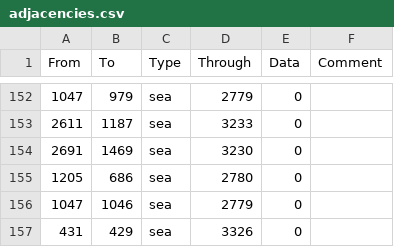
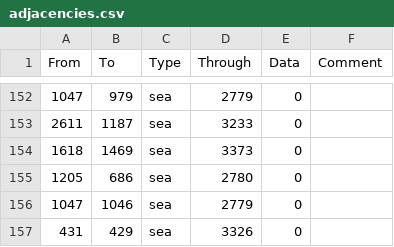
Before and after one commit to Proxysseia/The-many-Seas, a CSV file: map/adjacencies.csv, drawn as a sheet; only a part is shown, gaps mark what is left out.

```diff
--- a/map/adjacencies.csv
+++ b/map/adjacencies.csv
@@ -153,3 +153,3 @@ From;To;Type;Through;Data;Comment
 2611;1187;sea;3233;0;
-2691;1469;sea;3230;0;
+1618;1469;sea;3373;0;
 1205;686;sea;2780;0;
```
Also changed, not shown: 1 other file.
